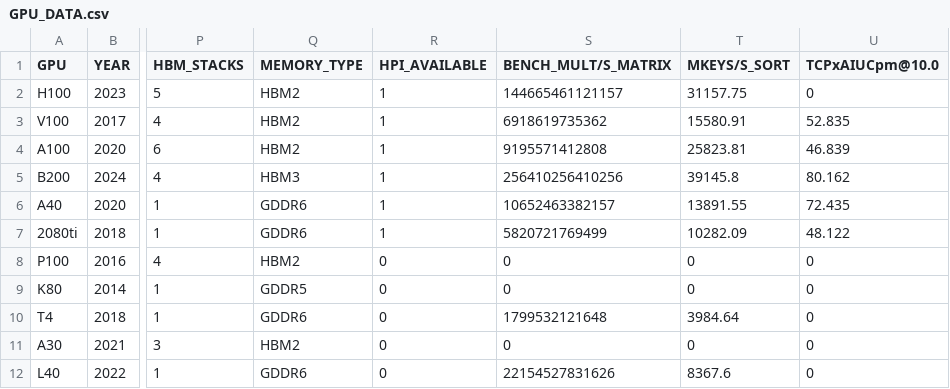
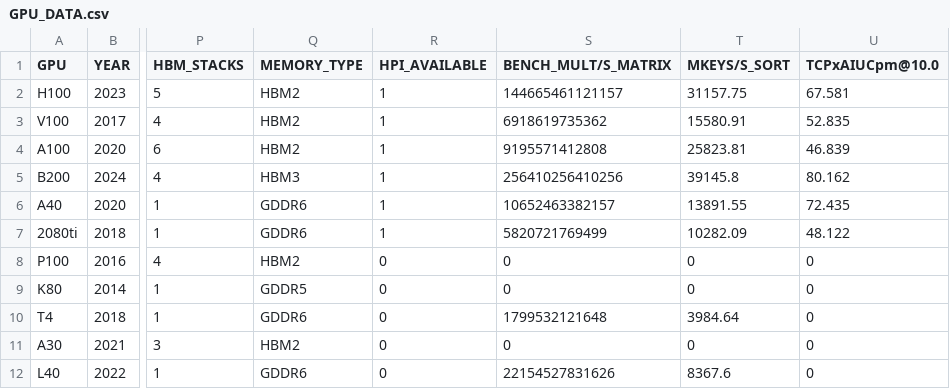
Before and after one commit to hpides/gpu-lifecycle-analysis, a CSV file: GPU_DATA.csv, drawn as a sheet; only a part is shown, gaps mark what is left out; the diff names each change by its address in the sheet, - before the commit and + after, or states it on an @@ line.

Commit message:
add h100 data for TPCxAI

```diff
--- a/GPU_DATA.csv
+++ b/GPU_DATA.csv
-U2 (TCPxAIUCpm@10.0): 0
+U2 (TCPxAIUCpm@10.0): 67.581
```
